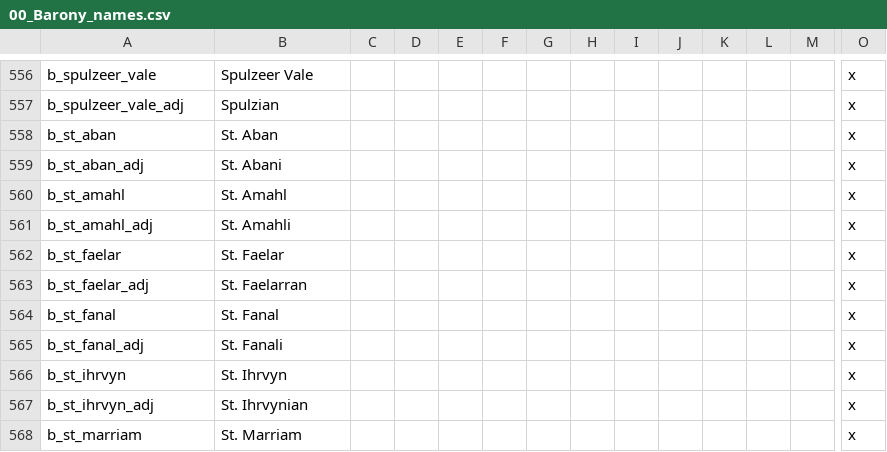
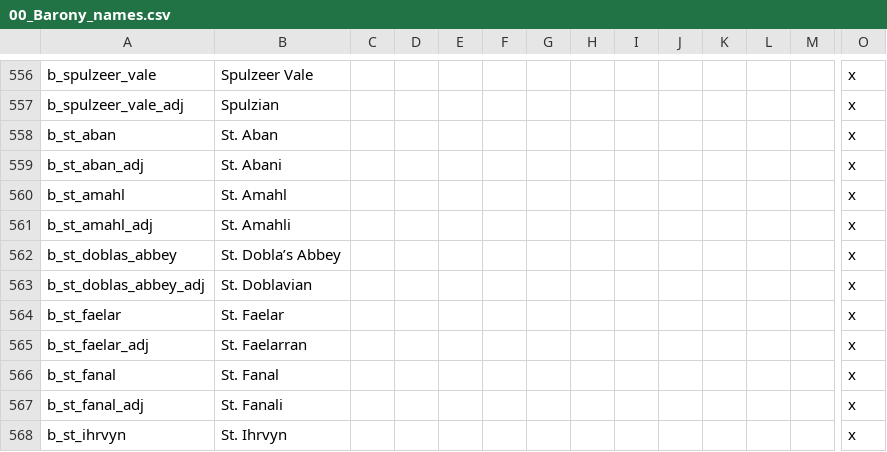
Before and after one commit to chriscohen/ck2-forgottenkings, a CSV file: ForgottenRealms/localisation/00_Barony_names.csv, drawn as a sheet; only a part is shown, gaps mark what is left out; the shorter side is filled out with more unchanged rows; rows hold the shown columns only; the diff names each change by its address in the sheet, - before the commit and + after, or states it on an @@ line.

Commit message:
Added b_st_doblas_abbey in c_spider_swamp.

```diff
--- a/ForgottenRealms/localisation/00_Barony_names.csv
+++ b/ForgottenRealms/localisation/00_Barony_names.csv
+row 562: b_st_doblas_abbey | St. Dobla’s Abbey |  |  |  |  |  |  |  |  |  |  |  | x
+row 563: b_st_doblas_abbey_adj | St. Doblavian |  |  |  |  |  |  |  |  |  |  |  | x
```
Also changed, not shown: 1 other file.
